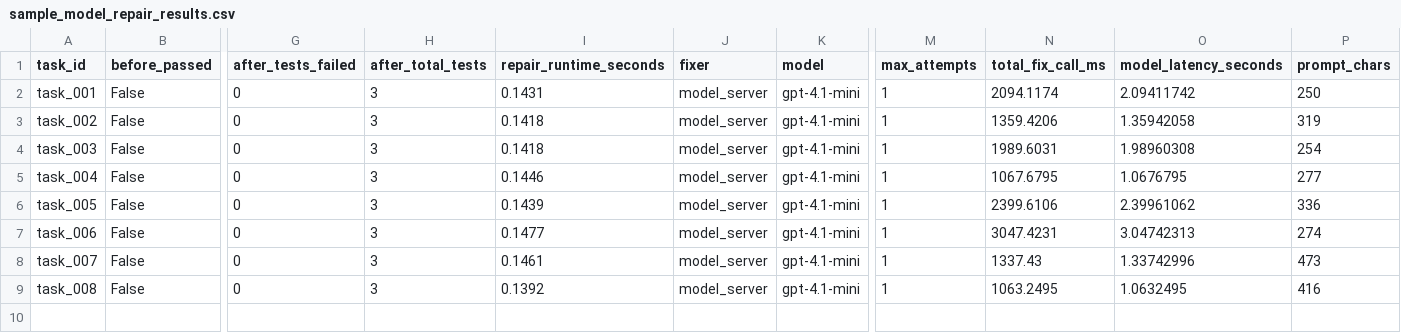
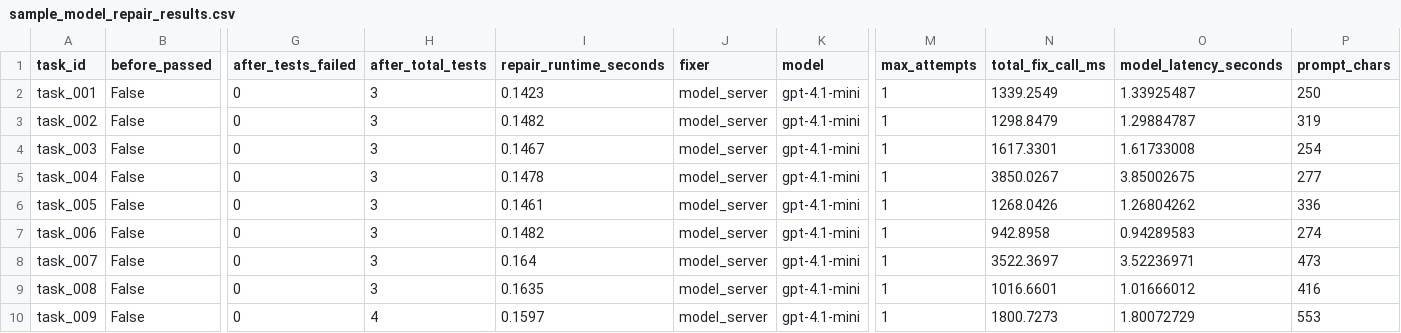
Before and after one commit to SakshamMaggo/cache-aware-coding-agent-benchmark, a CSV file: examples/sample_model_repair_results.csv, drawn as a sheet; only a part is shown, gaps mark what is left out; rows hold the shown columns only; the diff names each change by its address in the sheet, - before the commit and + after, or states it on an @@ line.

Commit message:
Add cache key repair task and update model sample

```diff
--- a/examples/sample_model_repair_results.csv
+++ b/examples/sample_model_repair_results.csv
-I2 (repair_runtime_seconds): 0.1431
+I2 (repair_runtime_seconds): 0.1423
-N2 (total_fix_call_ms): 2094.1174
+N2 (total_fix_call_ms): 1339.2549
-O2 (model_latency_seconds): 2.09411742
+O2 (model_latency_seconds): 1.33925487
-I3 (repair_runtime_seconds): 0.1418
+I3 (repair_runtime_seconds): 0.1482
-N3 (total_fix_call_ms): 1359.4206
+N3 (total_fix_call_ms): 1298.8479
-O3 (model_latency_seconds): 1.35942058
+O3 (model_latency_seconds): 1.29884787
-I4 (repair_runtime_seconds): 0.1418
+I4 (repair_runtime_seconds): 0.1467
-N4 (total_fix_call_ms): 1989.6031
+N4 (total_fix_call_ms): 1617.3301
-O4 (model_latency_seconds): 1.98960308
+O4 (model_latency_seconds): 1.61733008
-I5 (repair_runtime_seconds): 0.1446
+I5 (repair_runtime_seconds): 0.1478
-N5 (total_fix_call_ms): 1067.6795
+N5 (total_fix_call_ms): 3850.0267
-O5 (model_latency_seconds): 1.0676795
+O5 (model_latency_seconds): 3.85002675
-I6 (repair_runtime_seconds): 0.1439
+I6 (repair_runtime_seconds): 0.1461
-N6 (total_fix_call_ms): 2399.6106
+N6 (total_fix_call_ms): 1268.0426
-O6 (model_latency_seconds): 2.39961062
+O6 (model_latency_seconds): 1.26804262
-I7 (repair_runtime_seconds): 0.1477
+I7 (repair_runtime_seconds): 0.1482
-N7 (total_fix_call_ms): 3047.4231
+N7 (total_fix_call_ms): 942.8958
-O7 (model_latency_seconds): 3.04742313
+O7 (model_latency_seconds): 0.94289583
-I8 (repair_runtime_seconds): 0.1461
+I8 (repair_runtime_seconds): 0.164
-N8 (total_fix_call_ms): 1337.43
+N8 (total_fix_call_ms): 3522.3697
-O8 (model_latency_seconds): 1.33742996
+O8 (model_latency_seconds): 3.52236971
-I9 (repair_runtime_seconds): 0.1392
+I9 (repair_runtime_seconds): 0.1635
-N9 (total_fix_call_ms): 1063.2495
+N9 (total_fix_call_ms): 1016.6601
-O9 (model_latency_seconds): 1.0632495
+O9 (model_latency_seconds): 1.01666012
+row 10: task_009 | False | 0 | 4 | 0.1597 | model_server | gpt-4.1-mini | 1 | 1800.7273 | 1.80072729 | 553
```
Also changed, not shown: examples/sample_model_attempt_results.csv, 6 other files.
